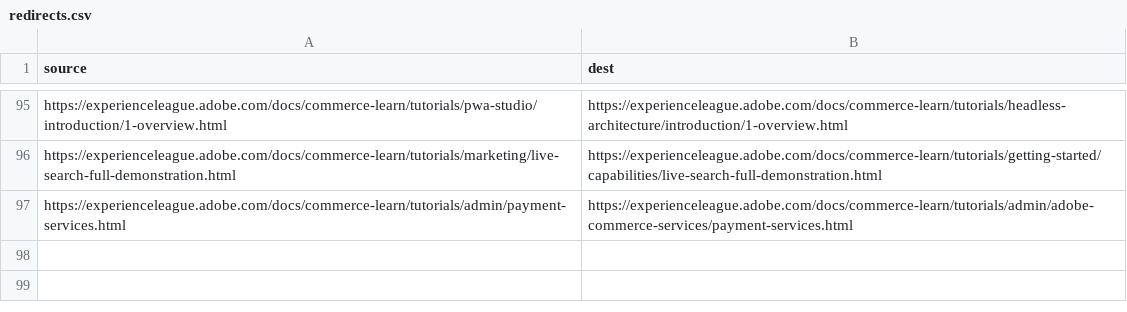
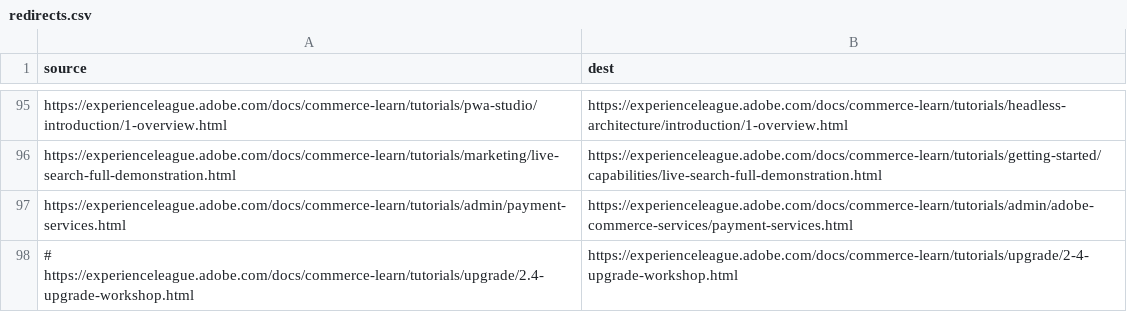
Before and after one commit to AdobeDocs/commerce-learn.zh-Hans, a CSV file: redirects.csv, drawn as a sheet; only a part is shown, gaps mark what is left out; the diff names each change by its address in the sheet, - before the commit and + after, or states it on an @@ line.

Commit message:
Updating Old File for core commit 535c9dbe9f1247cebd848f184dcf7ea07eab405e

```diff
--- a/redirects.csv
+++ b/redirects.csv
+row 98: # https://experienceleague.adobe.com/docs/commerce-learn/tutorials/upgrade/2.4-upgrade-workshop.html | https://experienceleague.adobe.com/docs/commerce-learn/tutorials/upgrade/2-4-upgrade-workshop.html
```
